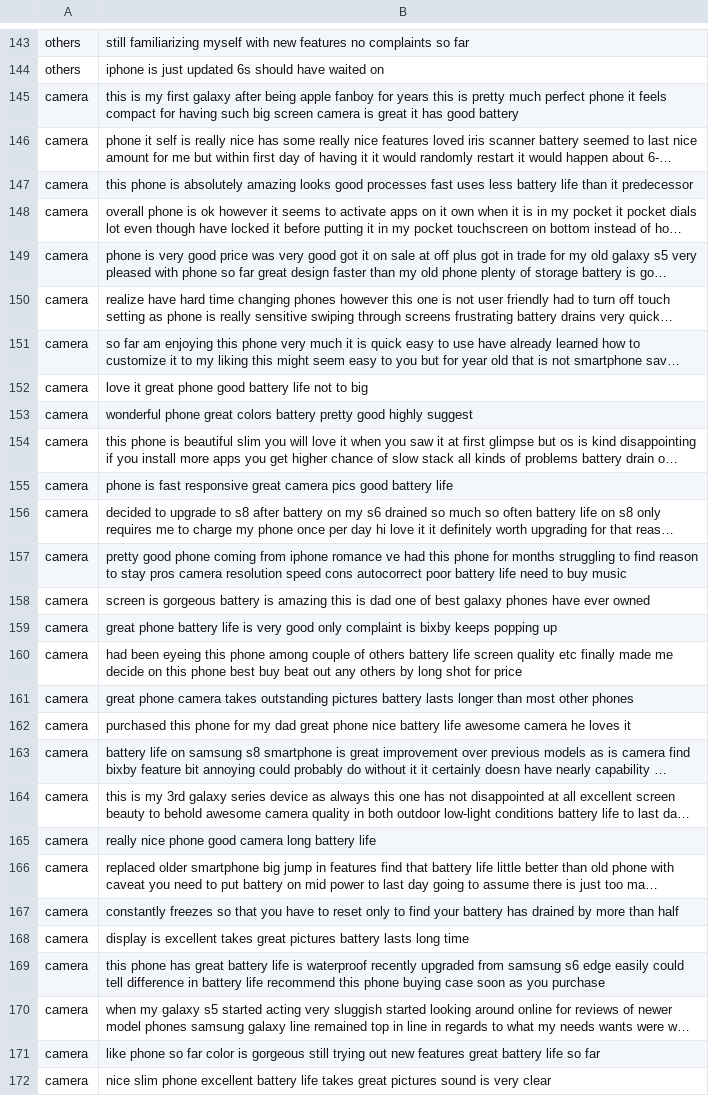
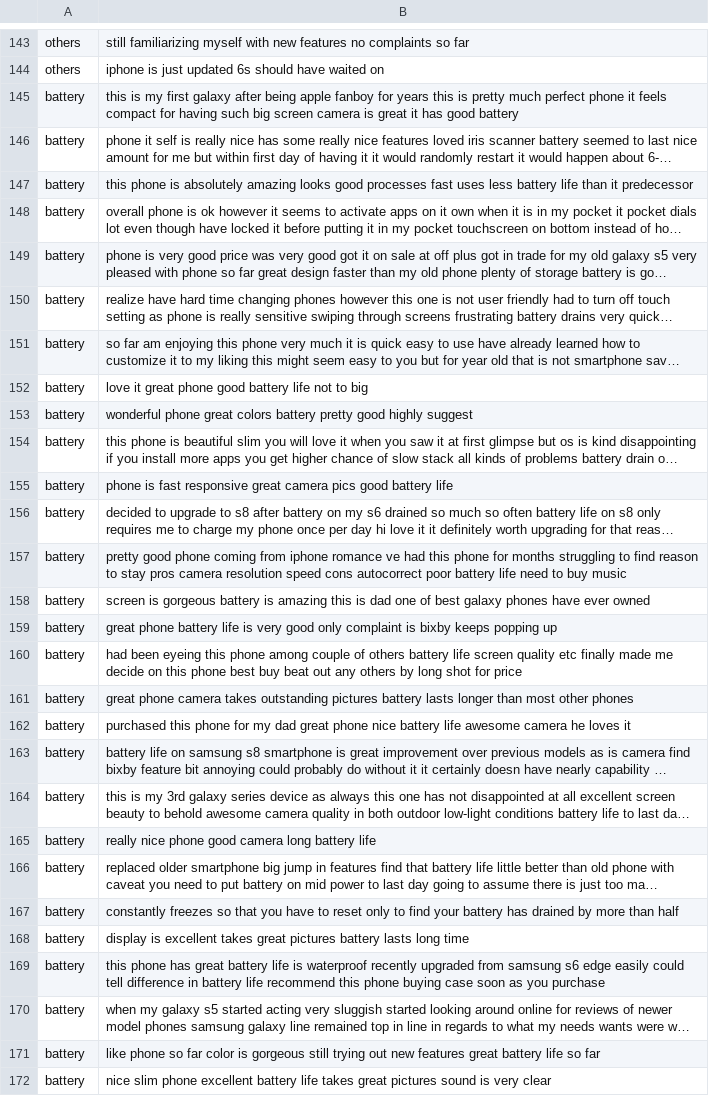
Before and after one commit to sundawei2018/web-analytics-final-project, a CSV file: training_data.csv, drawn as a sheet; only a part is shown, gaps mark what is left out; long unchanged cells end in …; the diff covers the shown part only; the diff names each change by its address in the sheet, - before the commit and + after, or states it on an @@ line.

```diff
--- a/training_data.csv
+++ b/training_data.csv
-A145:A172: camera
+A145:A172: battery
```
Also changed, not shown: 38 edited cells elsewhere in this file, 3 other files.
